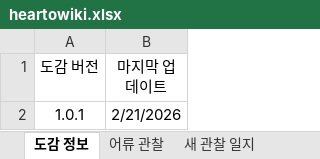
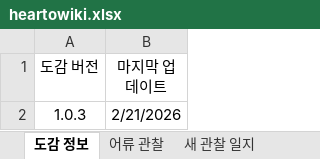
Before and after one commit to lir125/heartowiki, an Excel workbook: heartowiki.xlsx, sheet 도감 정보, drawn as a sheet; values as stored, in another font and other column widths than the file's, no borders; charts and pictures not drawn; the diff names each change by its address in the sheet, - before the commit and + after, or states it on an @@ line.

```diff
--- a/heartowiki.xlsx (sheet 도감 정보)
+++ b/heartowiki.xlsx (sheet 도감 정보)
-A2 (도감 버전): 1.0.1
+A2 (도감 버전): 1.0.3
```
Also changed, not shown: sheet 곤충 이야기, sheet 미식 라이프.
